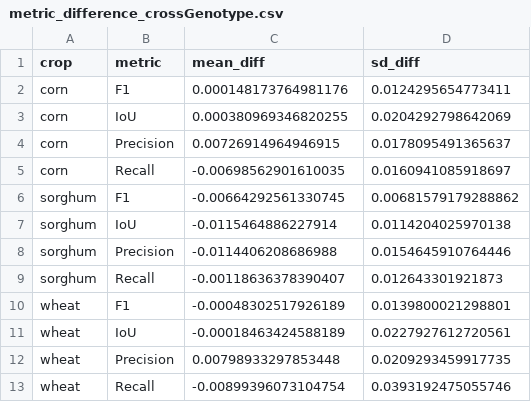
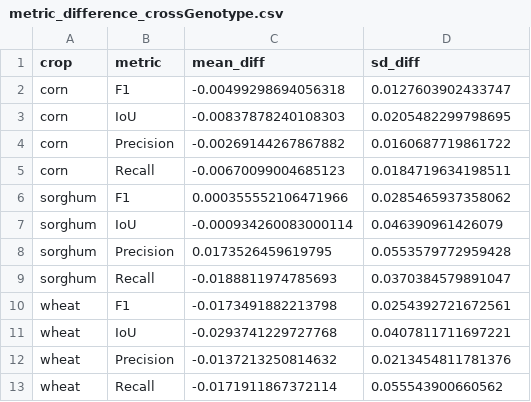
Before and after one commit to Ciampitti-Lab/SegmentationStudy, a CSV file: results/metric_difference_crossGenotype.csv, drawn as a sheet.

Commit message:
cross genotypes analysis

```diff
--- a/results/metric_difference_crossGenotype.csv
+++ b/results/metric_difference_crossGenotype.csv
@@ -1,13 +1,13 @@
 "crop","metric","mean_diff","sd_diff"
-"corn","F1",0.000148173764981176,0.0124295654773411
-"corn","IoU",0.000380969346820255,0.0204292798642069
-"corn","Precision",0.00726914964946915,0.0178095491365637
-"corn","Recall",-0.00698562901610035,0.0160941085918697
-"sorghum","F1",-0.00664292561330745,0.00681579179288862
-"sorghum","IoU",-0.0115464886227914,0.0114204025970138
-"sorghum","Precision",-0.0114406208686988,0.0154645910764446
-"sorghum","Recall",-0.00118636378390407,0.012643301921873
-"wheat","F1",-0.00048302517926189,0.0139800021298801
-"wheat","IoU",-0.00018463424588189,0.0227927612720561
-"wheat","Precision",0.00798933297853448,0.0209293459917735
-"wheat","Recall",-0.00899396073104754,0.0393192475055746
+"corn","F1",-0.00499298694056318,0.0127603902433747
+"corn","IoU",-0.00837878240108303,0.0205482299798695
+"corn","Precision",-0.00269144267867882,0.0160687719861722
+"corn","Recall",-0.00670099004685123,0.0184719634198511
+"sorghum","F1",0.000355552106471966,0.0285465937358062
+"sorghum","IoU",-0.000934260083000114,0.046390961426079
+"sorghum","Precision",0.0173526459619795,0.0553579772959428
+"sorghum","Recall",-0.0188811974785693,0.0370384579891047
+"wheat","F1",-0.0173491882213798,0.0254392721672561
+"wheat","IoU",-0.0293741229727768,0.0407811711697221
+"wheat","Precision",-0.0137213250814632,0.0213454811781376
+"wheat","Recall",-0.0171911867372114,0.055543900660562
```
Also changed, not shown: 7 other files.
